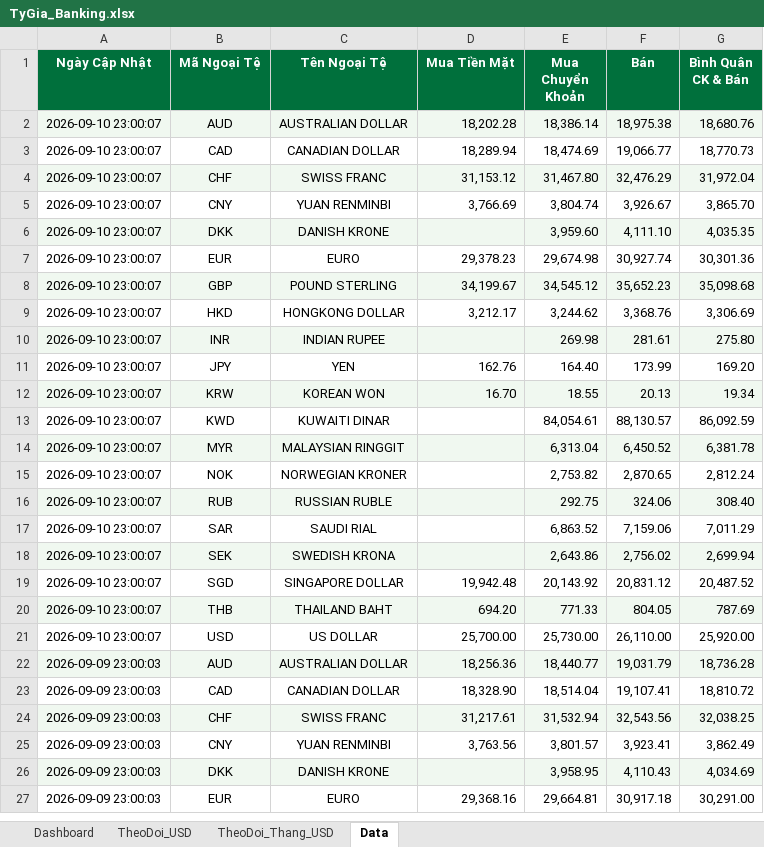
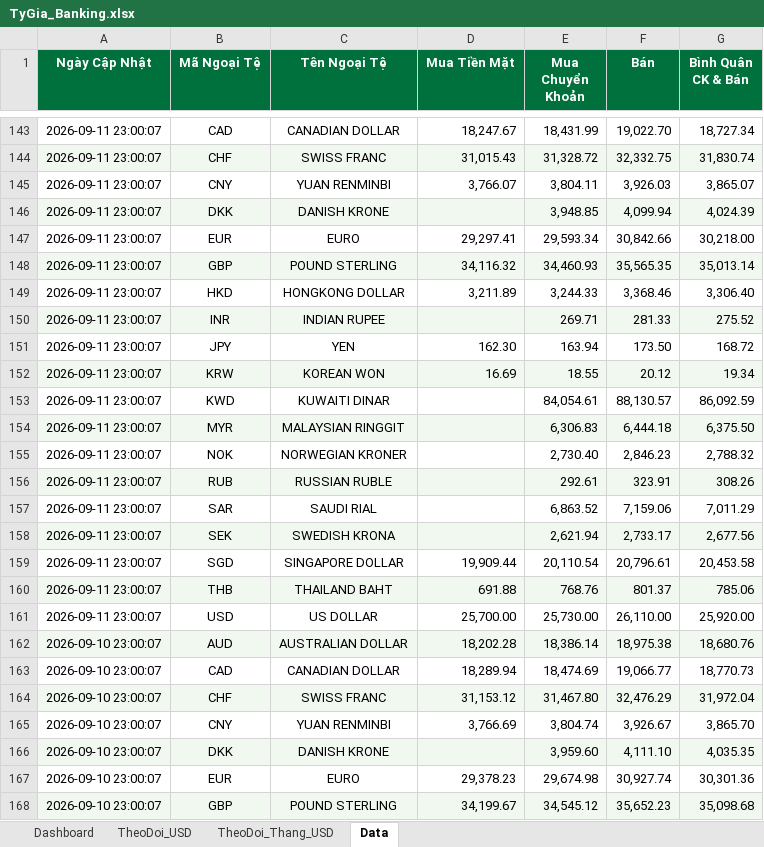
Before and after one commit to thuanhuynh247/vcb-exchange-rate, an Excel workbook: TyGia_Banking.xlsx, sheet Data, drawn as a sheet; only a part is shown, gaps mark what is left out; the shorter side is filled out with more unchanged rows; values as stored, in another font and other column widths than the file's, no borders; the diff covers the shown part only; the diff names each change by its address in the sheet, - before the commit and + after, or states it on an @@ line.

```diff
--- a/TyGia_Banking.xlsx (sheet Data)
+++ b/TyGia_Banking.xlsx (sheet Data)
+row 143: 2026-09-11 23:00:07 | CAD | CANADIAN DOLLAR | 18,247.67 | 18,431.99 | 19,022.70 | 18,727.34
+row 144: 2026-09-11 23:00:07 | CHF | SWISS FRANC | 31,015.43 | 31,328.72 | 32,332.75 | 31,830.74
+row 145: 2026-09-11 23:00:07 | CNY | YUAN RENMINBI | 3,766.07 | 3,804.11 | 3,926.03 | 3,865.07
+row 146: 2026-09-11 23:00:07 | DKK | DANISH KRONE |  | 3,948.85 | 4,099.94 | 4,024.39
+row 147: 2026-09-11 23:00:07 | EUR | EURO | 29,297.41 | 29,593.34 | 30,842.66 | 30,218.00
+row 148: 2026-09-11 23:00:07 | GBP | POUND STERLING | 34,116.32 | 34,460.93 | 35,565.35 | 35,013.14
+row 149: 2026-09-11 23:00:07 | HKD | HONGKONG DOLLAR | 3,211.89 | 3,244.33 | 3,368.46 | 3,306.40
+row 150: 2026-09-11 23:00:07 | INR | INDIAN RUPEE |  | 269.71 | 281.33 | 275.52
+row 151: 2026-09-11 23:00:07 | JPY | YEN | 162.30 | 163.94 | 173.50 | 168.72
+row 152: 2026-09-11 23:00:07 | KRW | KOREAN WON | 16.69 | 18.55 | 20.12 | 19.34
+row 153: 2026-09-11 23:00:07 | KWD | KUWAITI DINAR |  | 84,054.61 | 88,130.57 | 86,092.59
+row 154: 2026-09-11 23:00:07 | MYR | MALAYSIAN RINGGIT |  | 6,306.83 | 6,444.18 | 6,375.50
+row 155: 2026-09-11 23:00:07 | NOK | NORWEGIAN KRONER |  | 2,730.40 | 2,846.23 | 2,788.32
+row 156: 2026-09-11 23:00:07 | RUB | RUSSIAN RUBLE |  | 292.61 | 323.91 | 308.26
+row 157: 2026-09-11 23:00:07 | SAR | SAUDI RIAL |  | 6,863.52 | 7,159.06 | 7,011.29
+row 158: 2026-09-11 23:00:07 | SEK | SWEDISH KRONA |  | 2,621.94 | 2,733.17 | 2,677.56
+row 159: 2026-09-11 23:00:07 | SGD | SINGAPORE DOLLAR | 19,909.44 | 20,110.54 | 20,796.61 | 20,453.58
+row 160: 2026-09-11 23:00:07 | THB | THAILAND BAHT | 691.88 | 768.76 | 801.37 | 785.06
+row 161: 2026-09-11 23:00:07 | USD | US DOLLAR | 25,700.00 | 25,730.00 | 26,110.00 | 25,920.00
```
Also changed, not shown: 141 added rows elsewhere in this sheet, sheet Dashboard, sheet TheoDoi_USD, hidden cells, charts or pictures, docs/TyGia_Banking.xlsx, 7 other files.
